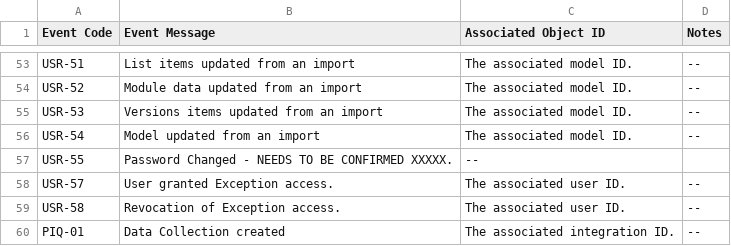
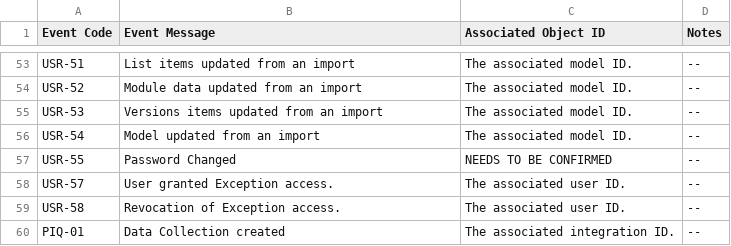
Before and after one commit to qkeddy/anaplan-audit-history, a CSV file: activity_events.csv, drawn as a sheet; only a part is shown, gaps mark what is left out.

Commit message:
Fixed activity code `USR-55` Added create sample file override Refactor variable names for consistency Added an additional 3 digits to `LOAD_ID`

```diff
--- a/activity_events.csv
+++ b/activity_events.csv
@@ -56,3 +56,3 @@ USR-53,Versions items updated from an import,The associated model ID.,--
 USR-54,Model updated from an import,The associated model ID.,--
-USR-55,Password Changed - NEEDS TO BE CONFIRMED XXXXX.,--
+USR-55,Password Changed,NEEDS TO BE CONFIRMED,--
 USR-57,User granted Exception access.,The associated user ID.,--
```
Also changed, not shown: 4 other files.
